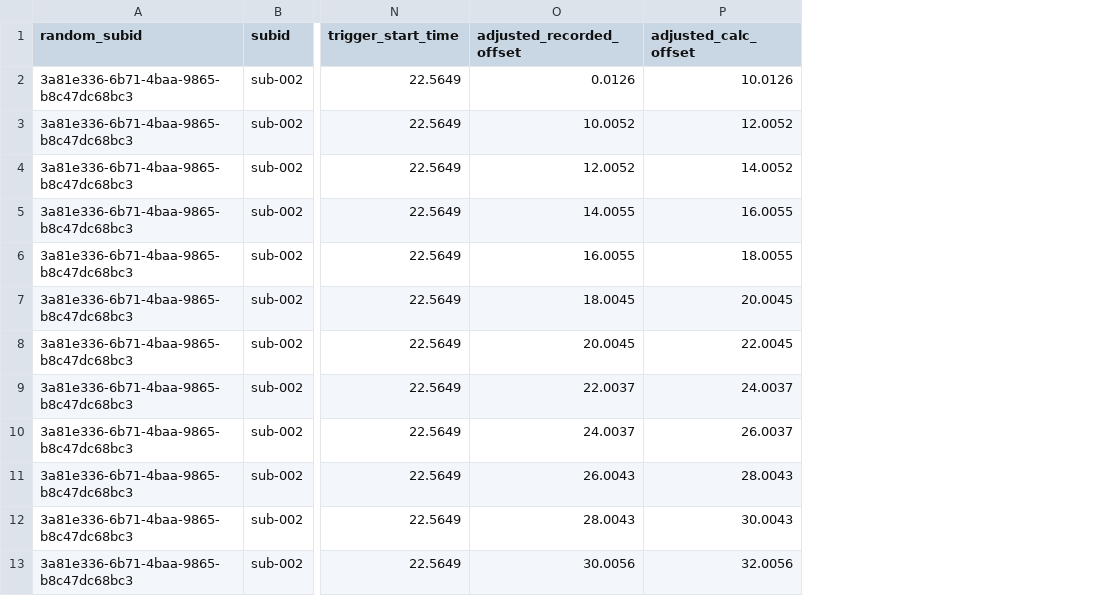
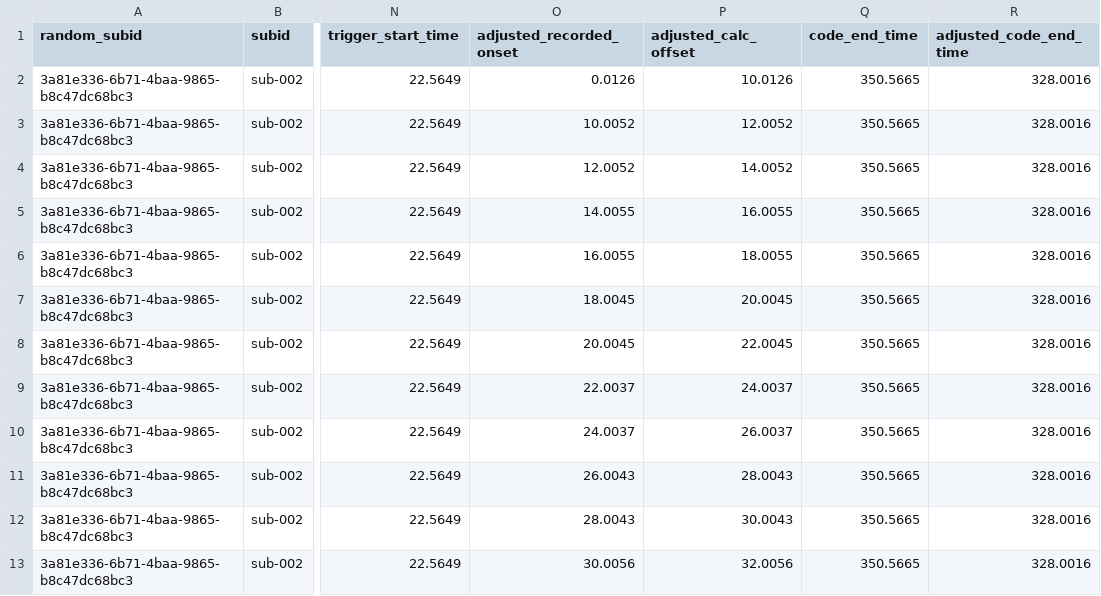
Before and after one commit to cg6845/neu502b_preprocess, a CSV file: fMRI_task_output_logs/emotion_word_task/sub-002_emotion_word_output.csv, drawn as a sheet; only a part is shown, gaps mark what is left out; the diff names each change by its address in the sheet, - before the commit and + after, or states it on an @@ line.

```diff
--- a/fMRI_task_output_logs/emotion_word_task/sub-002_emotion_word_output.csv
+++ b/fMRI_task_output_logs/emotion_word_task/sub-002_emotion_word_output.csv
+column Q (code_end_time), rows 2-13: all 350.5665
+column R (adjusted_code_end_time), rows 2-13: all 328.0016
-O1: adjusted_recorded_offset
+O1: adjusted_recorded_onset
```
Also changed, not shown: fMRI_task_output_logs/emotion_word_task/sub-001_emotion_word_output.csv, fMRI_task_output_logs/emotion_word_task/sub-pseudo003_emotion_word_output.csv, 9 other files.
